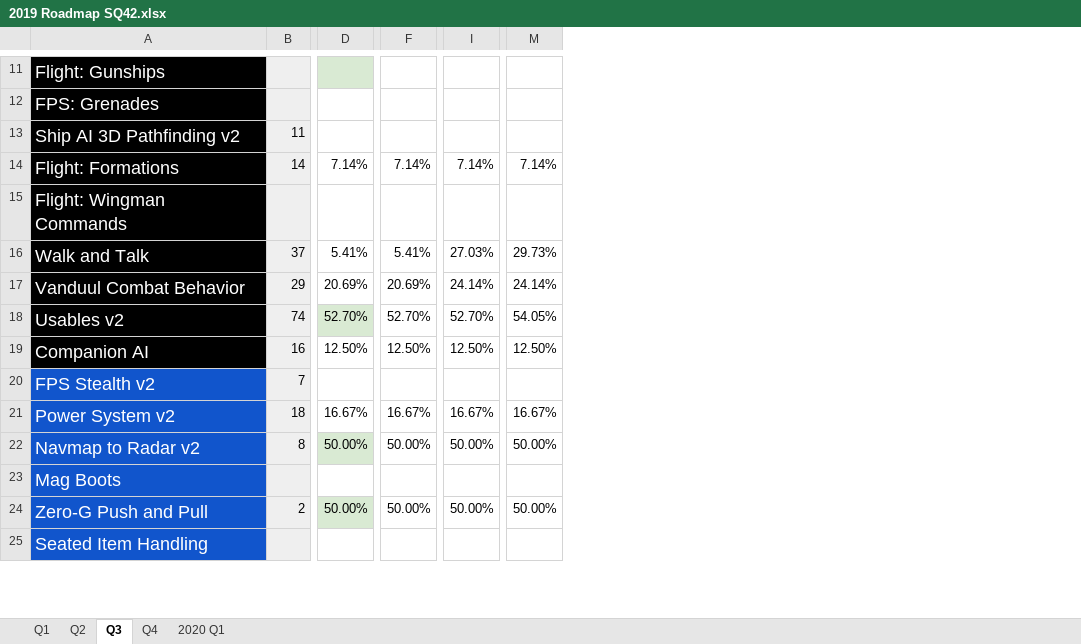
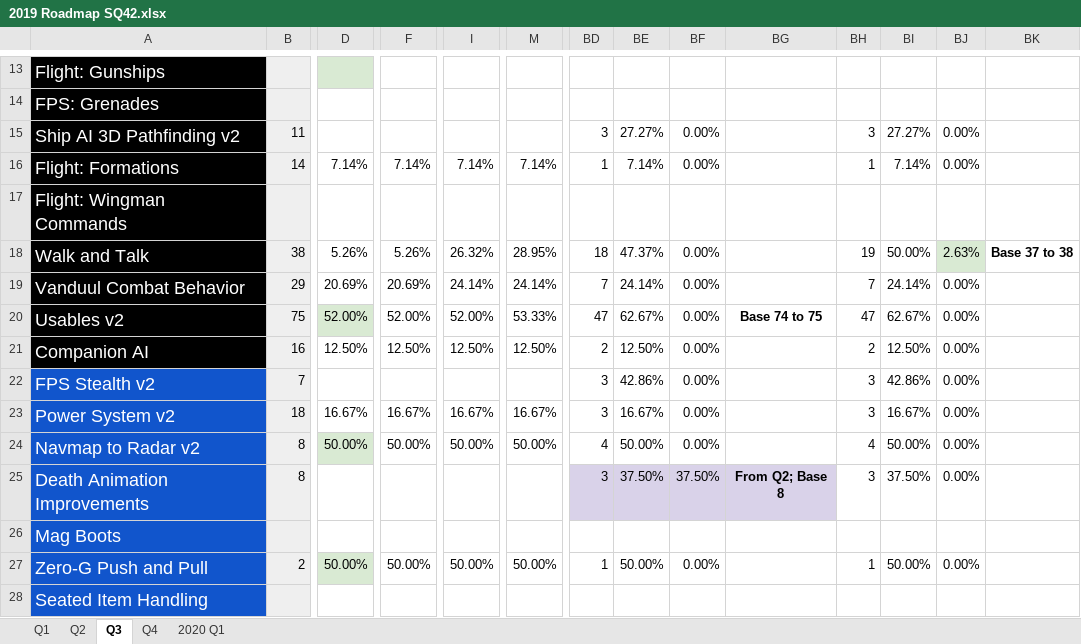
Before and after one commit to 308tube/Star.Citizen.Roadmap, an Excel workbook: 2019/2019 Roadmap SQ42.xlsx, sheet Q3, drawn as a sheet; only a part is shown, gaps mark what is left out; values as stored, in another font and other column widths than the file's, no borders; charts and pictures not drawn; addresses are those after the commit; rows hold the shown columns only; the diff covers the shown part only; the diff names each change by its address in the sheet, - before the commit and + after, or states it on an @@ line.

```diff
--- a/2019/2019 Roadmap SQ42.xlsx (sheet Q3)
+++ b/2019/2019 Roadmap SQ42.xlsx (sheet Q3)
+column BD, rows 15-24: 3 | 1 |  | 18 | 7 | 47 | 2 | 3 | 3 | 4; row 27: 1
+column BE, rows 15-24: 27.27% | 7.14% |  | 47.37% | 24.14% | 62.67% | 12.50% | 42.86% | 16.67% | 50.00%; row 27: 50.00%
+column BF, rows 15-24: 0.00% | 0.00% |  | 0.00% | 0.00% | 0.00% | 0.00% | 0.00% | 0.00% | 0.00%; row 27: 0.00%
+column BG, row 20: Base 74 to 75
+column BH, rows 15-24: 3 | 1 |  | 19 | 7 | 47 | 2 | 3 | 3 | 4; row 27: 1
+column BI, rows 15-24: 27.27% | 7.14% |  | 50.00% | 24.14% | 62.67% | 12.50% | 42.86% | 16.67% | 50.00%; row 27: 50.00%
+column BJ, rows 15-24: 0.00% | 0.00% |  | 2.63% | 0.00% | 0.00% | 0.00% | 0.00% | 0.00% | 0.00%; row 27: 0.00%
+column BK, row 18: Base 37 to 38
-B18: 37
+B18: 38
-D18: 5.41%
+D18: 5.26%
-F18: 5.41%
+F18: 5.26%
-I18: 27.03%
+I18: 26.32%
-M18: 29.73%
+M18: 28.95%
-B20: 74
+B20: 75
-D20: 52.70%
+D20: 52.00%
-F20: 52.70%
+F20: 52.00%
-I20: 52.70%
+I20: 52.00%
-M20: 54.05%
+M20: 53.33%
+row 25: Death Animation Improvements | 8 |  |  |  |  | 3 | 37.50% | 37.50% | From Q2; Base 8 | 3 | 37.50% | 0.00%
```
Also changed, not shown: 2 added rows, 146 edited cells and cell formats elsewhere in this sheet, sheet Q4, sheet 2020 Q1, sheet Q2, formulas that keep their value, 2019/2019 Roadmap Star Citizen PTU.xlsx, 1 other file.
